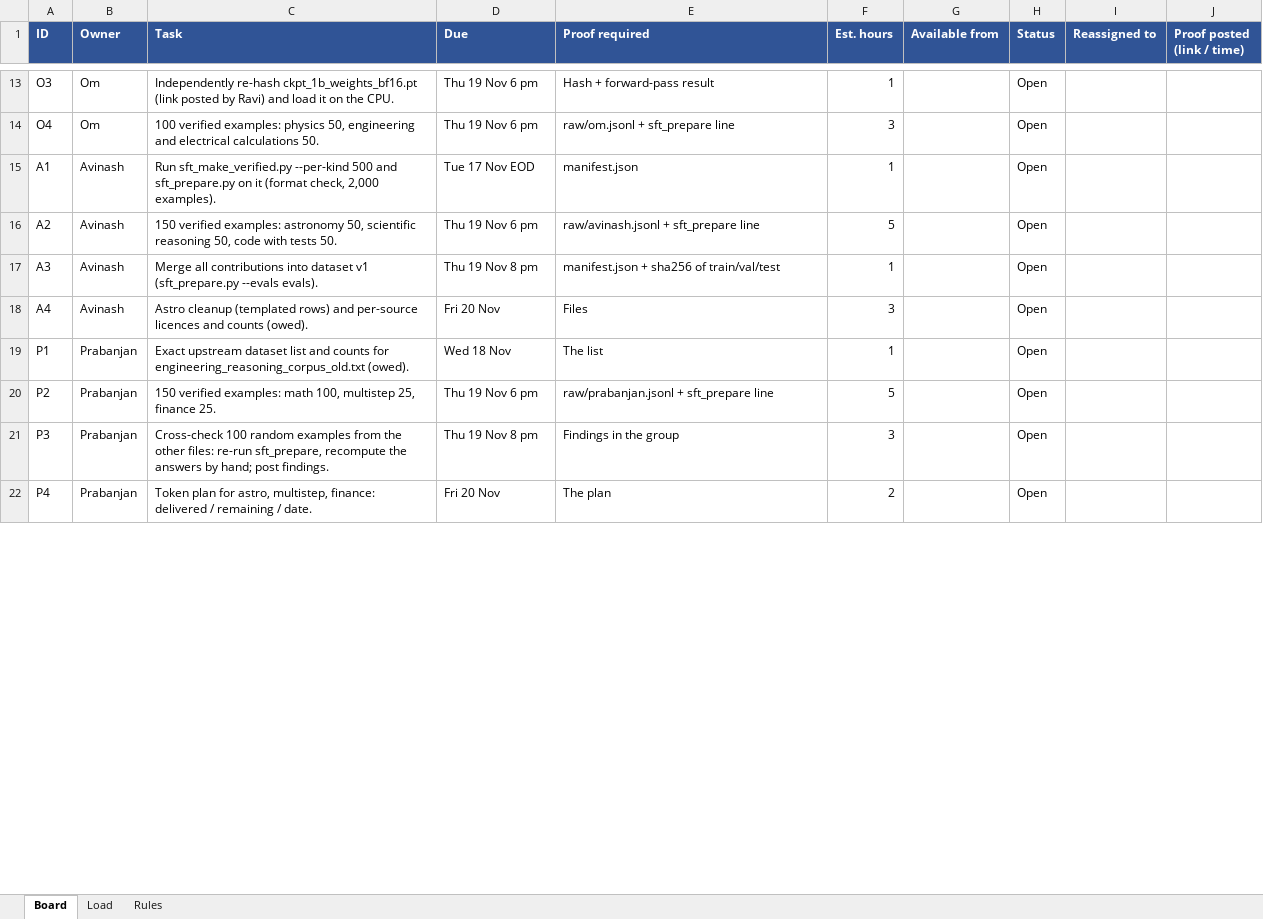
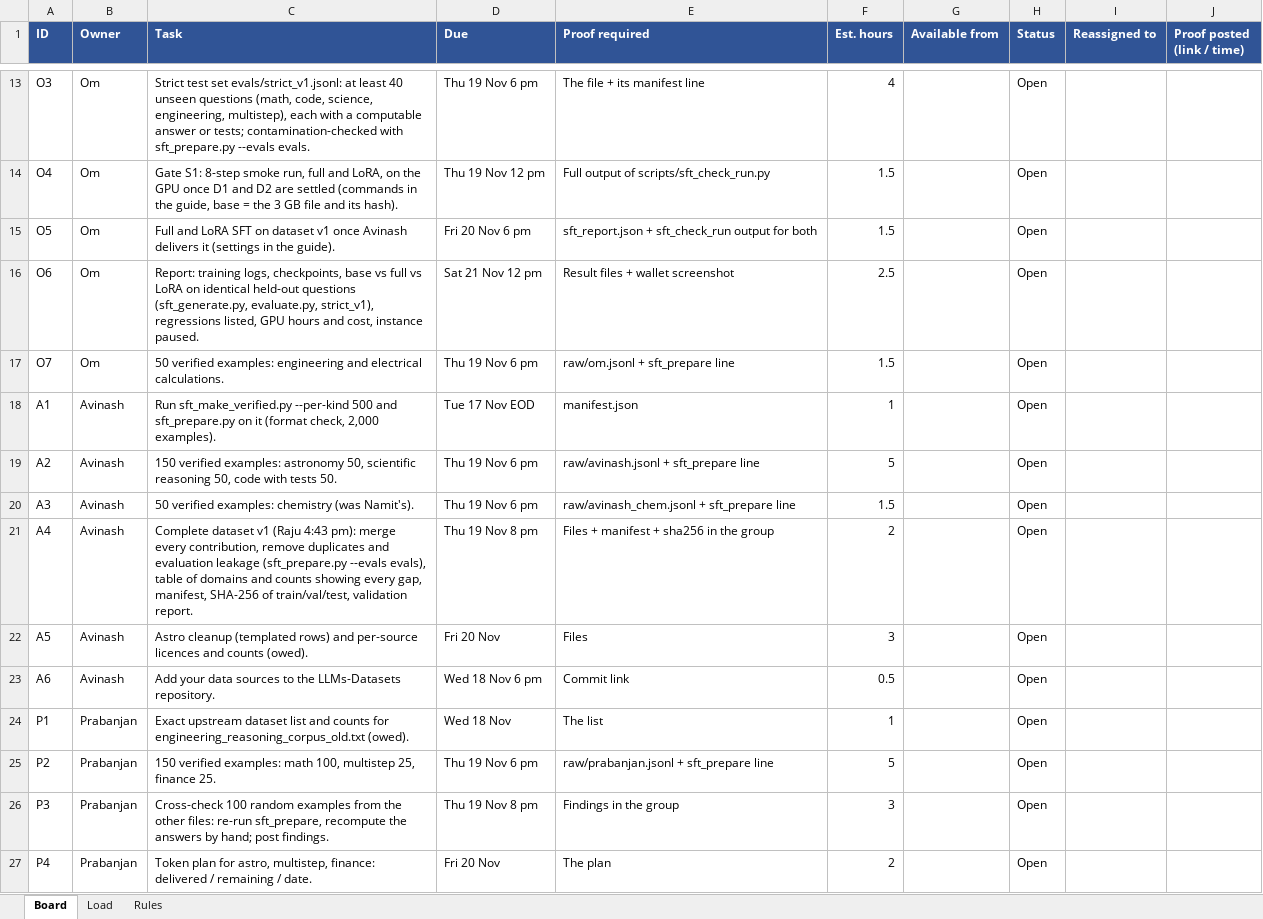
Before and after one commit to Pankaj837/LLM, an Excel workbook: docs/share/ASSIGNMENT_TRACKER_2026-11-17.xlsx, sheet Board, drawn as a sheet; only a part is shown, gaps mark what is left out; values as stored, in another font and other column widths than the file's, no borders; addresses are those after the commit; the diff covers the shown part only; the diff names each change by its address in the sheet, - before the commit and + after, or states it on an @@ line.

```diff
--- a/docs/share/ASSIGNMENT_TRACKER_2026-11-17.xlsx (sheet Board)
+++ b/docs/share/ASSIGNMENT_TRACKER_2026-11-17.xlsx (sheet Board)
-C13 (Task): Independently re-hash ckpt_1b_weights_bf16.pt (link posted by Ravi) and load it on the CPU.
+C13 (Task): Strict test set evals/strict_v1.jsonl: at least 40 unseen questions (math, code, science, engineering, multistep), each with a computable answer or tests; contamination-checked with sft_prepare.py --evals evals.
-E13 (Proof required): Hash + forward-pass result
+E13 (Proof required): The file + its manifest line
-F13 (Est. hours): 1
+F13 (Est. hours): 4
-C14 (Task): 100 verified examples: physics 50, engineering and electrical calculations 50.
+C14 (Task): Gate S1: 8-step smoke run, full and LoRA, on the GPU once D1 and D2 are settled (commands in the guide, base = the 3 GB file and its hash).
-D14 (Due): Thu 19 Nov 6 pm
+D14 (Due): Thu 19 Nov 12 pm
-E14 (Proof required): raw/om.jsonl + sft_prepare line
+E14 (Proof required): Full output of scripts/sft_check_run.py
-F14 (Est. hours): 3
+F14 (Est. hours): 1.5
+row 15: O5 | Om | Full and LoRA SFT on dataset v1 once Avinash delivers it (settings in the guide). | Fri 20 Nov 6 pm | sft_report.json + sft_check_run output for both | 1.5 |  | Open
+row 16: O6 | Om | Report: training logs, checkpoints, base vs full vs LoRA on identical held-out questions (sft_generate.py, evaluate.py, strict_v1), regressions listed, GPU hours and cost, instance paused. | Sat 21 Nov 12 pm | Result files + wallet screenshot | 2.5 |  | Open
+row 17: O7 | Om | 50 verified examples: engineering and electrical calculations. | Thu 19 Nov 6 pm | raw/om.jsonl + sft_prepare line | 1.5 |  | Open
-C20 (Task): Merge all contributions into dataset v1 (sft_prepare.py --evals evals).
+C20 (Task): 50 verified examples: chemistry (was Namit's).
-D20 (Due): Thu 19 Nov 8 pm
+D20 (Due): Thu 19 Nov 6 pm
-E20 (Proof required): manifest.json + sha256 of train/val/test
+E20 (Proof required): raw/avinash_chem.jsonl + sft_prepare line
-F20 (Est. hours): 1
+F20 (Est. hours): 1.5
-C21 (Task): Astro cleanup (templated rows) and per-source licences and counts (owed).
+C21 (Task): Complete dataset v1 (Raju 4:43 pm): merge every contribution, remove duplicates and evaluation leakage (sft_prepare.py --evals evals), table of domains and counts showing every gap, manifest, SHA-256 of train/val/test, validation report.
-D21 (Due): Fri 20 Nov
+D21 (Due): Thu 19 Nov 8 pm
-E21 (Proof required): Files
+E21 (Proof required): Files + manifest + sha256 in the group
-F21 (Est. hours): 3
+F21 (Est. hours): 2
+row 22: A5 | Avinash | Astro cleanup (templated rows) and per-source licences and counts (owed). | Fri 20 Nov | Files | 3 |  | Open
+row 23: A6 | Avinash | Add your data sources to the LLMs-Datasets repository. | Wed 18 Nov 6 pm | Commit link | 0.5 |  | Open
```
Also changed, not shown: 4 added rows, 4 removed rows and 32 edited cells elsewhere in this sheet, sheet Load, sheet Rules, 4 other files.
